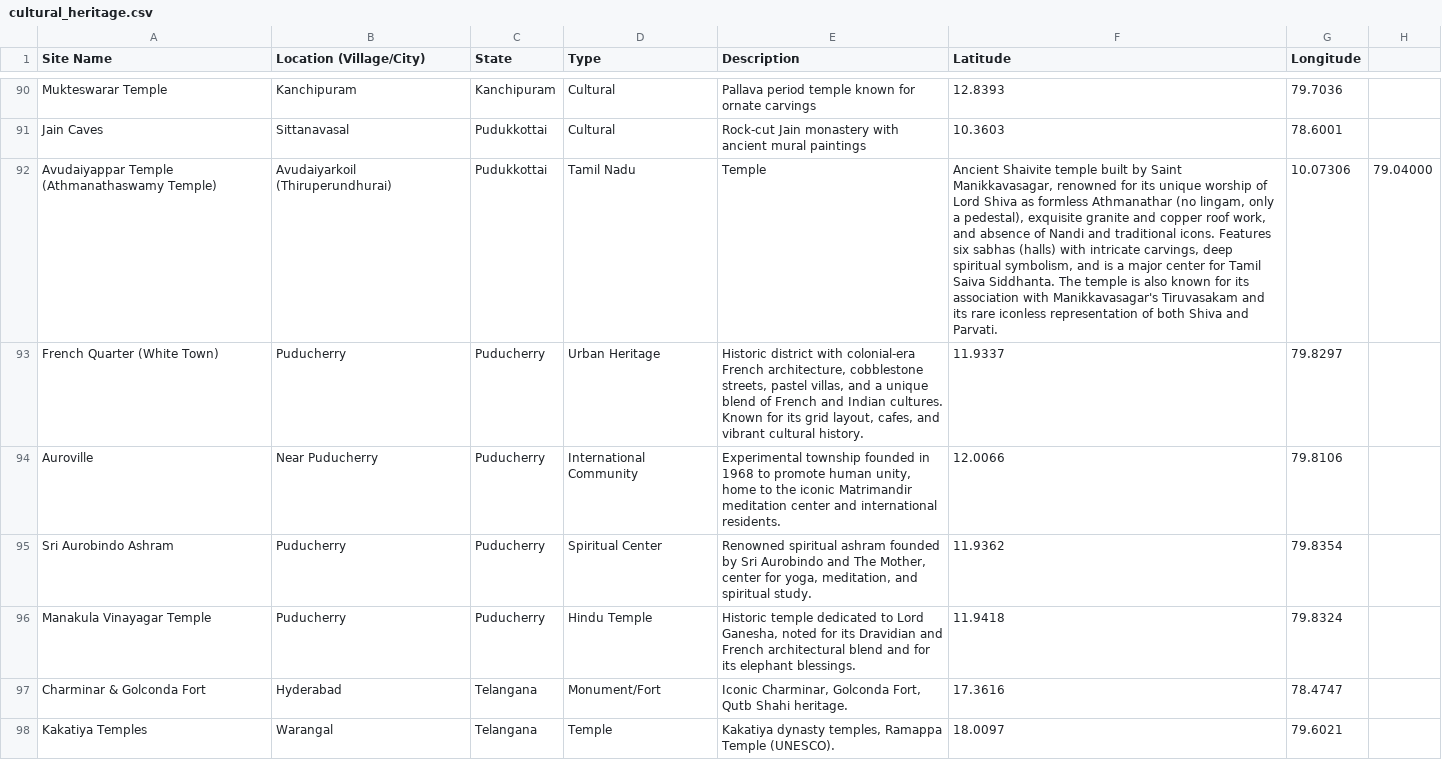
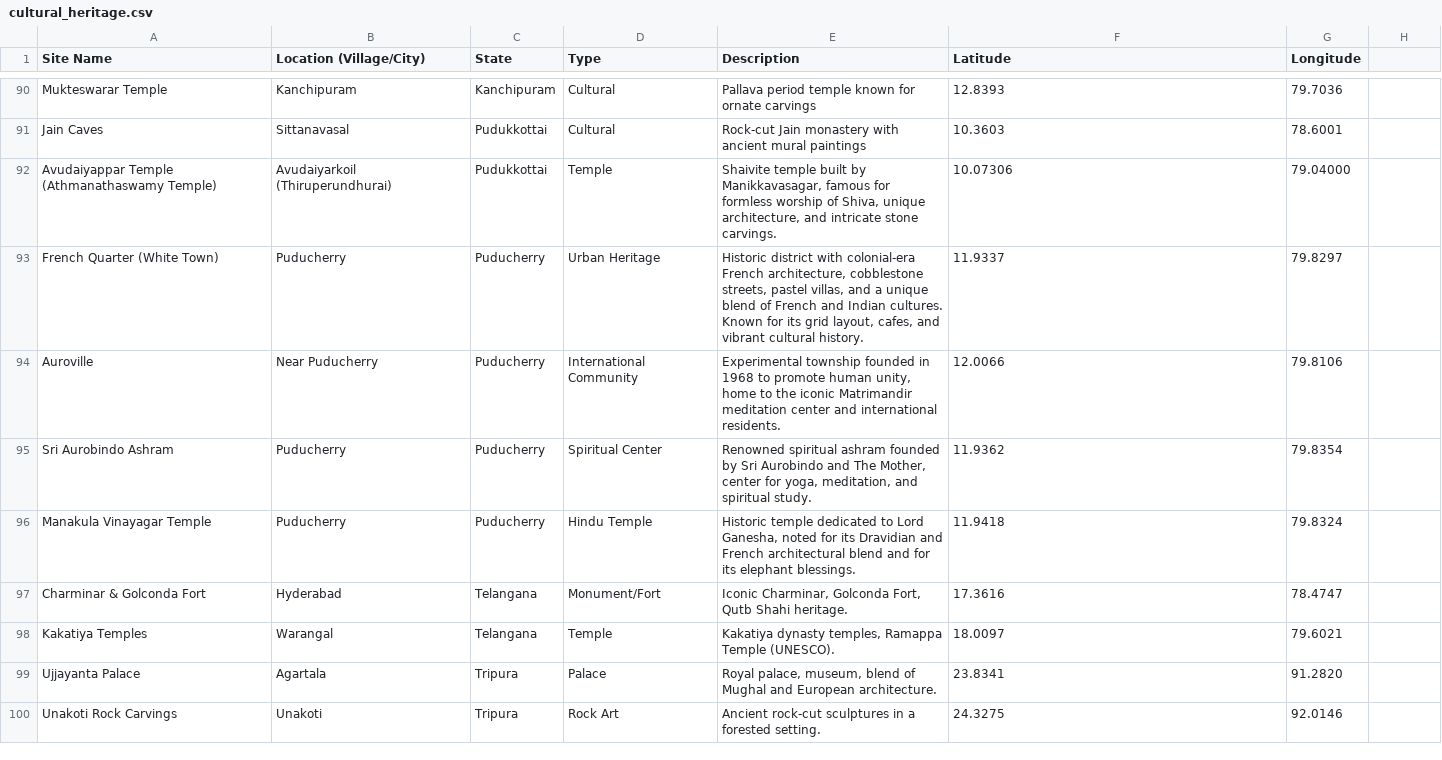
Before and after one commit to Sivanandinisaravanakumar/indian-heritage-streamlit, a CSV file: cultural_heritage.csv, drawn as a sheet; only a part is shown, gaps mark what is left out; the shorter side is filled out with more unchanged rows; the diff names each change by its address in the sheet, - before the commit and + after, or states it on an @@ line.

Commit message:
Update cultural_heritage.csv

```diff
--- a/cultural_heritage.csv
+++ b/cultural_heritage.csv
-D92 (Type): Tamil Nadu
+D92 (Type): Temple
-E92 (Description): Temple
+E92 (Description): Shaivite temple built by Manikkavasagar, famous for formless worship of Shiva, unique architecture, and intricate stone carvings.
-F92 (Latitude): Ancient Shaivite temple built by Saint Manikkavasagar, renowned for its unique worship of Lord Shiva as formless Athmanathar (no lingam, only a pedestal), exquisite granite and copper roof work, and absence of Nandi and traditional icons. Features six sabhas (halls) with intricate carvings, deep spiritual symbolism, and is a major center for Tamil Saiva Siddhanta. The temple is also known for its association with Manikkavasagar's Tiruvasakam and its rare iconless representation of both Shiva and Parvati.
+F92 (Latitude): 10.07306
-G92 (Longitude): 10.07306
+G92 (Longitude): 79.04000
-H92: 79.04000
+H92: (empty)
```
